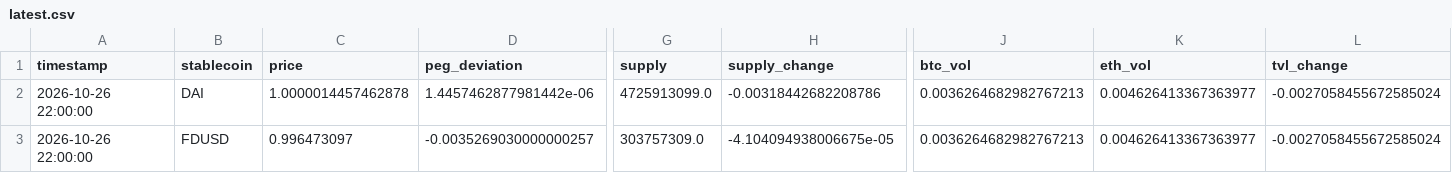
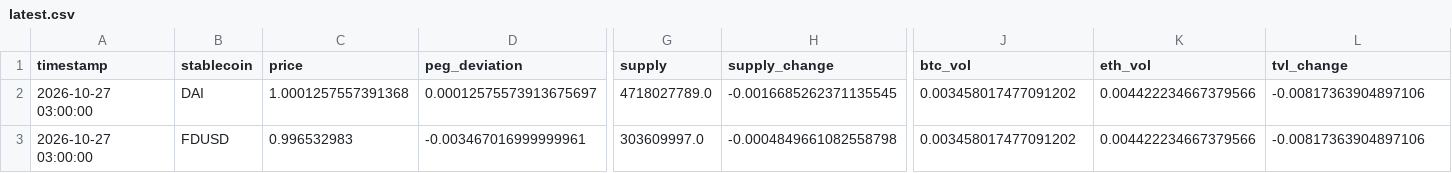
Before and after one commit to ohope0211/stablecoin-depeg-ews, a CSV file: data/live/latest.csv, drawn as a sheet; only a part is shown, gaps mark what is left out; the diff covers the shown part only; the diff names each change by its address in the sheet, - before the commit and + after, or states it on an @@ line.

```diff
--- a/data/live/latest.csv
+++ b/data/live/latest.csv
-A2:A3 (timestamp): 2026-10-26 22:00:00
+A2:A3 (timestamp): 2026-10-27 03:00:00
-C2 (price): 1.0000014457462878
+C2 (price): 1.0001257557391368
-D2 (peg_deviation): 1.4457462877981442e-06
+D2 (peg_deviation): 0.00012575573913675697
-G2 (supply): 4725913099.0
+G2 (supply): 4718027789.0
-H2 (supply_change): -0.00318442682208786
+H2 (supply_change): -0.0016685262371135545
-J2:J3 (btc_vol): 0.0036264682982767213
+J2:J3 (btc_vol): 0.003458017477091202
-K2:K3 (eth_vol): 0.004626413367363977
+K2:K3 (eth_vol): 0.004422234667379566
-L2:L3 (tvl_change): -0.0027058455672585024
+L2:L3 (tvl_change): -0.00817363904897106
-C3 (price): 0.996473097
+C3 (price): 0.996532983
-D3 (peg_deviation): -0.0035269030000000257
+D3 (peg_deviation): -0.003467016999999961
-G3 (supply): 303757309.0
+G3 (supply): 303609997.0
-H3 (supply_change): -4.104094938006675e-05
+H3 (supply_change): -0.0004849661082558798
```
Also changed, not shown: 94 edited cells elsewhere in this file, data/live/curve3pool_live.csv, 1 other file.
